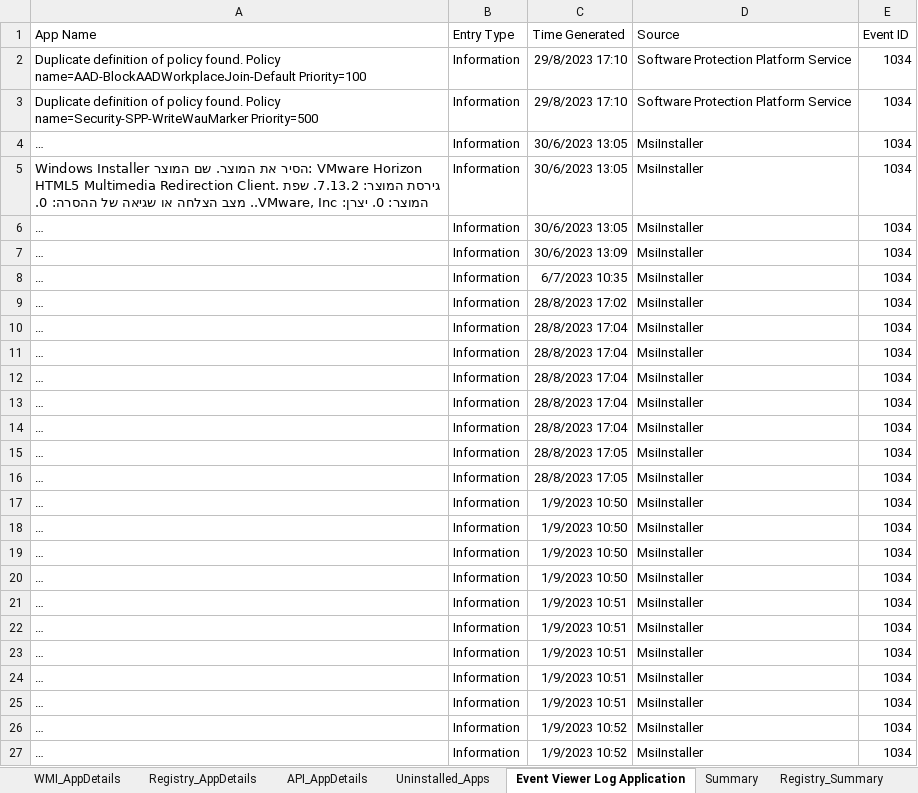
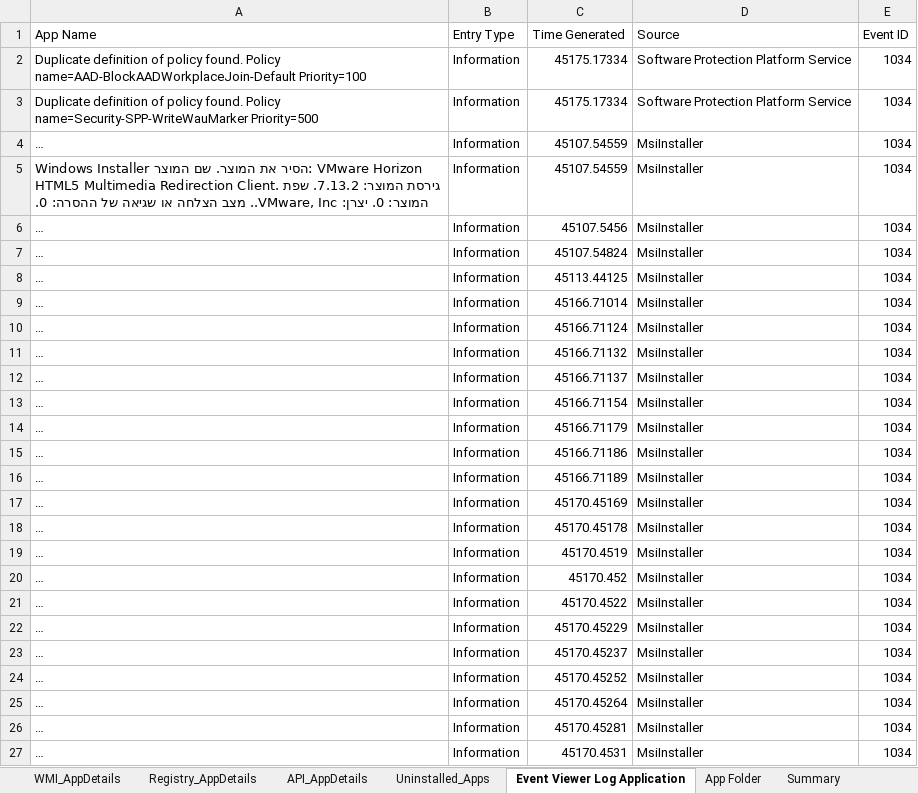
Before and after one commit to ShakedNeeman/MamramGo, an Excel workbook: ShowApp/bin/Debug/net6.0/AllAppDetails.xlsx, sheet Event Viewer Log Application, drawn as a sheet; long unchanged cells end in …; values as stored, in another font and other column widths than the file's, no borders; the diff names each change by its address in the sheet, - before the commit and + after, or states it on an @@ line.

```diff
--- a/ShowApp/bin/Debug/net6.0/AllAppDetails.xlsx (sheet Event Viewer Log Application)
+++ b/ShowApp/bin/Debug/net6.0/AllAppDetails.xlsx (sheet Event Viewer Log Application)
+sheet tab: App Folder
-C2:C3 (Time Generated): 29/8/2023 17:10
+C2:C3 (Time Generated): 45175.17334
-C4:C5 (Time Generated): 30/6/2023 13:05
+C4:C5 (Time Generated): 45107.54559
-C6 (Time Generated): 30/6/2023 13:05
+C6 (Time Generated): 45107.5456
-C7 (Time Generated): 30/6/2023 13:09
+C7 (Time Generated): 45107.54824
-C8 (Time Generated): 6/7/2023 10:35
+C8 (Time Generated): 45113.44125
-C9 (Time Generated): 28/8/2023 17:02
+C9 (Time Generated): 45166.71014
-C10 (Time Generated): 28/8/2023 17:04
+C10 (Time Generated): 45166.71124
-C11 (Time Generated): 28/8/2023 17:04
+C11 (Time Generated): 45166.71132
-C12 (Time Generated): 28/8/2023 17:04
+C12 (Time Generated): 45166.71137
-C13 (Time Generated): 28/8/2023 17:04
+C13 (Time Generated): 45166.71154
-C14 (Time Generated): 28/8/2023 17:04
+C14 (Time Generated): 45166.71179
-C15 (Time Generated): 28/8/2023 17:05
+C15 (Time Generated): 45166.71186
-C16 (Time Generated): 28/8/2023 17:05
+C16 (Time Generated): 45166.71189
-C17 (Time Generated): 1/9/2023 10:50
+C17 (Time Generated): 45170.45169
-C18 (Time Generated): 1/9/2023 10:50
+C18 (Time Generated): 45170.45178
-C19 (Time Generated): 1/9/2023 10:50
+C19 (Time Generated): 45170.4519
-C20 (Time Generated): 1/9/2023 10:50
+C20 (Time Generated): 45170.452
-C21 (Time Generated): 1/9/2023 10:51
+C21 (Time Generated): 45170.4522
-C22 (Time Generated): 1/9/2023 10:51
+C22 (Time Generated): 45170.45229
-C23 (Time Generated): 1/9/2023 10:51
+C23 (Time Generated): 45170.45237
-C24 (Time Generated): 1/9/2023 10:51
+C24 (Time Generated): 45170.45252
-C25 (Time Generated): 1/9/2023 10:51
+C25 (Time Generated): 45170.45264
-C26 (Time Generated): 1/9/2023 10:52
+C26 (Time Generated): 45170.45281
-C27 (Time Generated): 1/9/2023 10:52
+C27 (Time Generated): 45170.4531
```
Also changed, not shown: sheet Summary, sheet WMI_AppDetails, sheet API_AppDetails, sheet Registry_Summary, sheet Registry_AppDetails, 12 other files.
